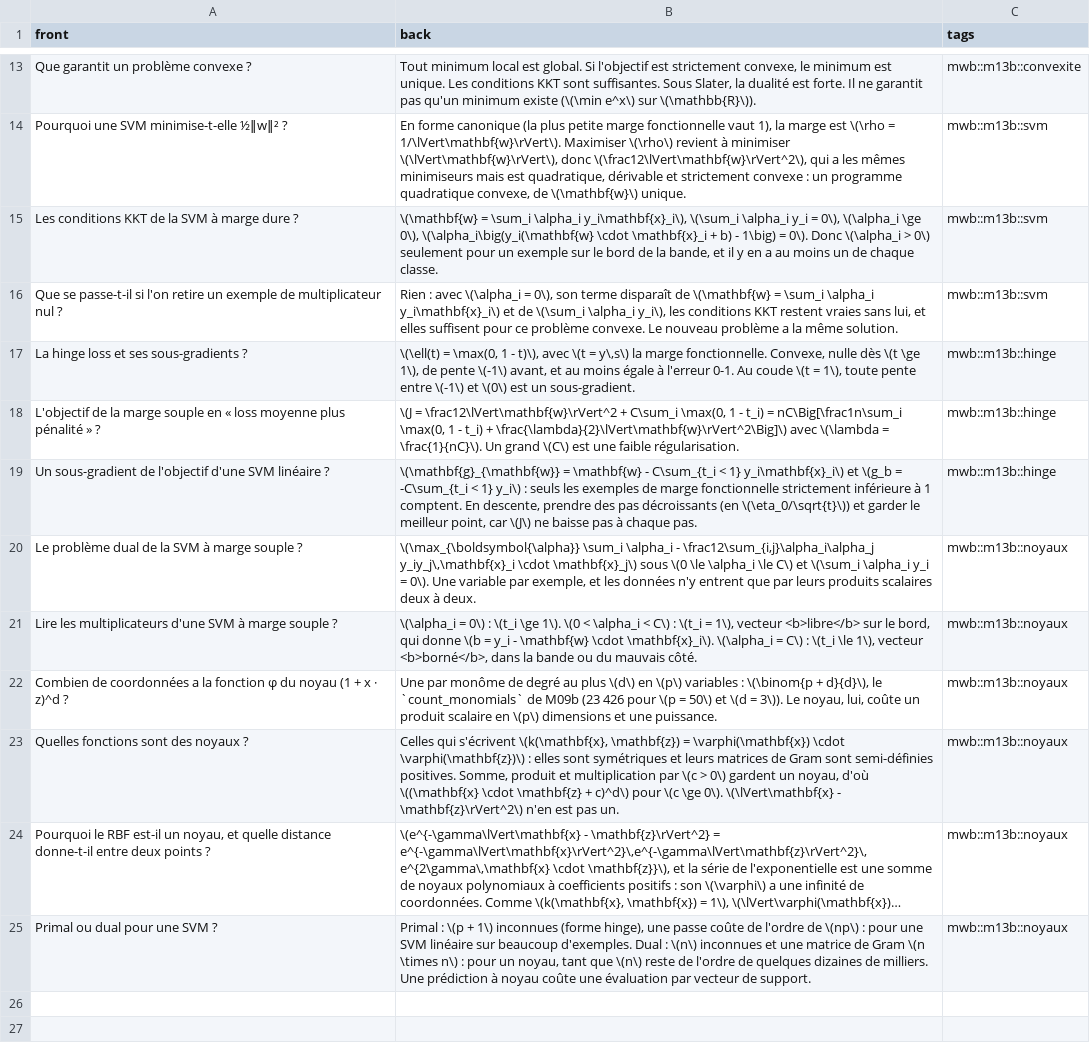
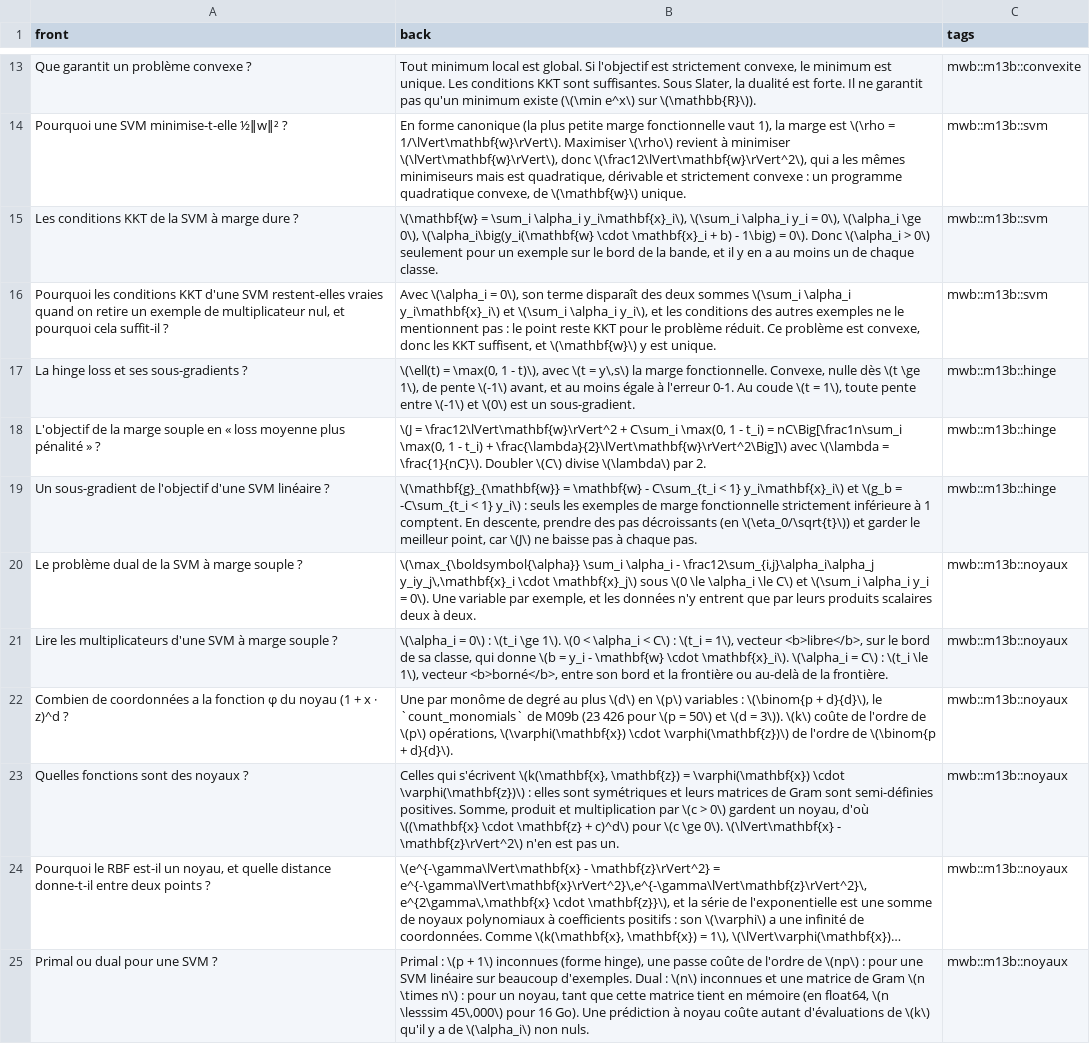
Before and after one commit to cemah2/workbookMaths, a CSV file: chapitres/m13b_lagrange_svm/flashcards.csv, drawn as a sheet; only a part is shown, gaps mark what is left out; long unchanged cells end in …; the diff names each change by its address in the sheet, - before the commit and + after, or states it on an @@ line.

```diff
--- a/chapitres/m13b_lagrange_svm/flashcards.csv
+++ b/chapitres/m13b_lagrange_svm/flashcards.csv
-A16 (front): Que se passe-t-il si l'on retire un exemple de multiplicateur nul ?
+A16 (front): Pourquoi les conditions KKT d'une SVM restent-elles vraies quand on retire un exemple de multiplicateur nul, et pourquoi cela suffit-il ?
-B16 (back): Rien : avec \(\alpha_i = 0\), son terme disparaît de \(\mathbf{w} = \sum_i \alpha_i y_i\mathbf{x}_i\) et de \(\sum_i \alpha_i y_i\), les conditions KKT restent vraies sans lui, et elles suffisent pour ce problème convexe. Le nouveau problème a la même solution.
+B16 (back): Avec \(\alpha_i = 0\), son terme disparaît des deux sommes \(\sum_i \alpha_i y_i\mathbf{x}_i\) et \(\sum_i \alpha_i y_i\), et les conditions des autres exemples ne le mentionnent pas : le point reste KKT pour le problème réduit. Ce problème est convexe, donc les KKT suffisent, et \(\mathbf{w}\) y est unique.
-B18 (back): …= \frac{1}{nC}\). Un grand \(C\) est une faible régularisation.
+B18 (back): …= \frac{1}{nC}\). Doubler \(C\) divise \(\lambda\) par 2.
-B21 (back): …1\), vecteur <b>libre</b> sur le bord, qui donne \(b = y_i - \mathbf{w} \cdot \mathbf{x}_i\). \(\alpha_i = C\) : \(t_i \le 1\), vecteur <b>borné</b>, dans la bande ou du mauvais côté.
+B21 (back): …1\), vecteur <b>libre</b>, sur le bord de sa classe, qui donne \(b = y_i - \mathbf{w} \cdot \mathbf{x}_i\). \(\alpha_i = C\) : \(t_i \le 1\), vecteur <b>borné</b>, entre son bord et la frontière ou au-delà de la frontière.
-B22 (back): …= 3\)). Le noyau, lui, coûte un produit scalaire en \(p\) dimensions et une puissance.
+B22 (back): …= 3\)). \(k\) coûte de l'ordre de \(p\) opérations, \(\varphi(\mathbf{x}) \cdot \varphi(\mathbf{z})\) de l'ordre de \(\binom{p + d}{d}\).
-B25 (back): …tant que \(n\) reste de l'ordre de quelques dizaines de milliers. Une prédiction à noyau coûte une évaluation par vecteur de support.
+B25 (back): …tant que cette matrice tient en mémoire (en float64, \(n \lesssim 45\,000\) pour 16 Go). Une prédiction à noyau coûte autant d'évaluations de \(k\) qu'il y a de \(\alpha_i\) non nuls.
```
Also changed, not shown: 9 other files.
